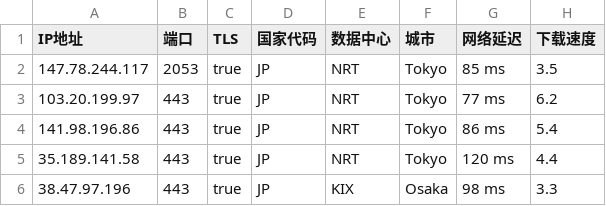
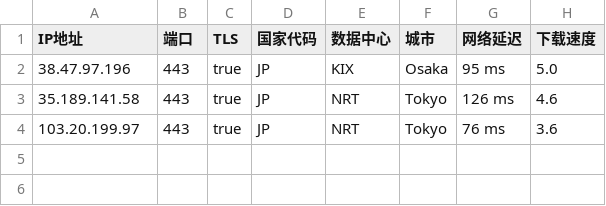
Before and after one commit to chuansuodiqiu/DownlodKV, a CSV file: JP.csv, drawn as a sheet.

```diff
--- a/JP.csv
+++ b/JP.csv
@@ -1,6 +1,4 @@
 IP地址,端口,TLS,国家代码,数据中心,城市,网络延迟,下载速度
-147.78.244.117,2053,true,JP,NRT,Tokyo,85 ms,3.5
-103.20.199.97,443,true,JP,NRT,Tokyo,77 ms,6.2
-141.98.196.86,443,true,JP,NRT,Tokyo,86 ms,5.4
-35.189.141.58,443,true,JP,NRT,Tokyo,120 ms,4.4
-38.47.97.196,443,true,JP,KIX,Osaka,98 ms,3.3
+38.47.97.196,443,true,JP,KIX,Osaka,95 ms,5.0
+35.189.141.58,443,true,JP,NRT,Tokyo,126 ms,4.6
+103.20.199.97,443,true,JP,NRT,Tokyo,76 ms,3.6
```
Also changed, not shown: US.csv, 3 other files.
